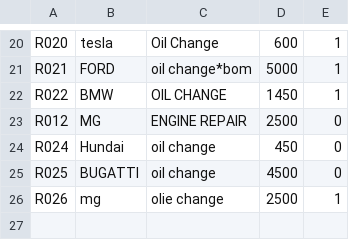
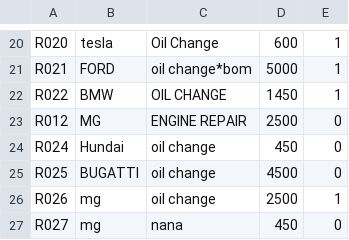
Before and after one commit to minivalley01/final-project01, a CSV file: data.csv, drawn as a sheet; only a part is shown, gaps mark what is left out.

Commit message:
Update data.csv

```diff
--- a/data.csv
+++ b/data.csv
@@ -25,2 +25,3 @@ R024,Hundai,oil change,450,0
 R025,BUGATTI,oil change,4500,0
-R026,mg,olie change,2500,1
+R026,mg,oil change,2500,1
+R027,mg,nana,450,0
```
